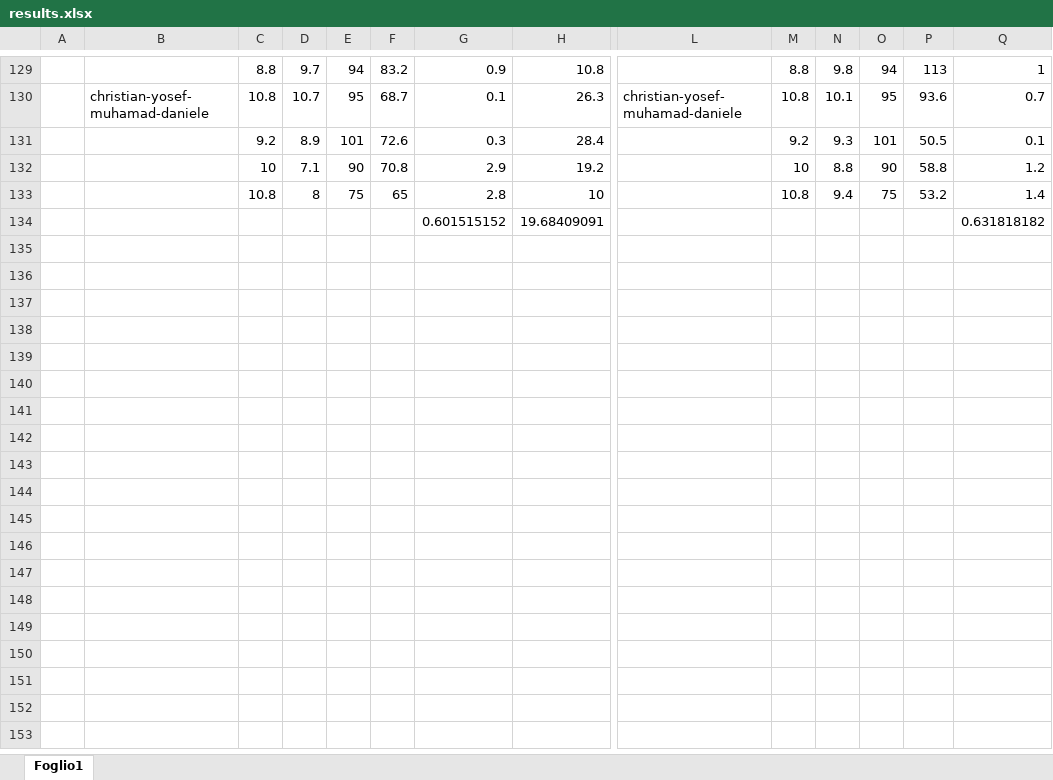
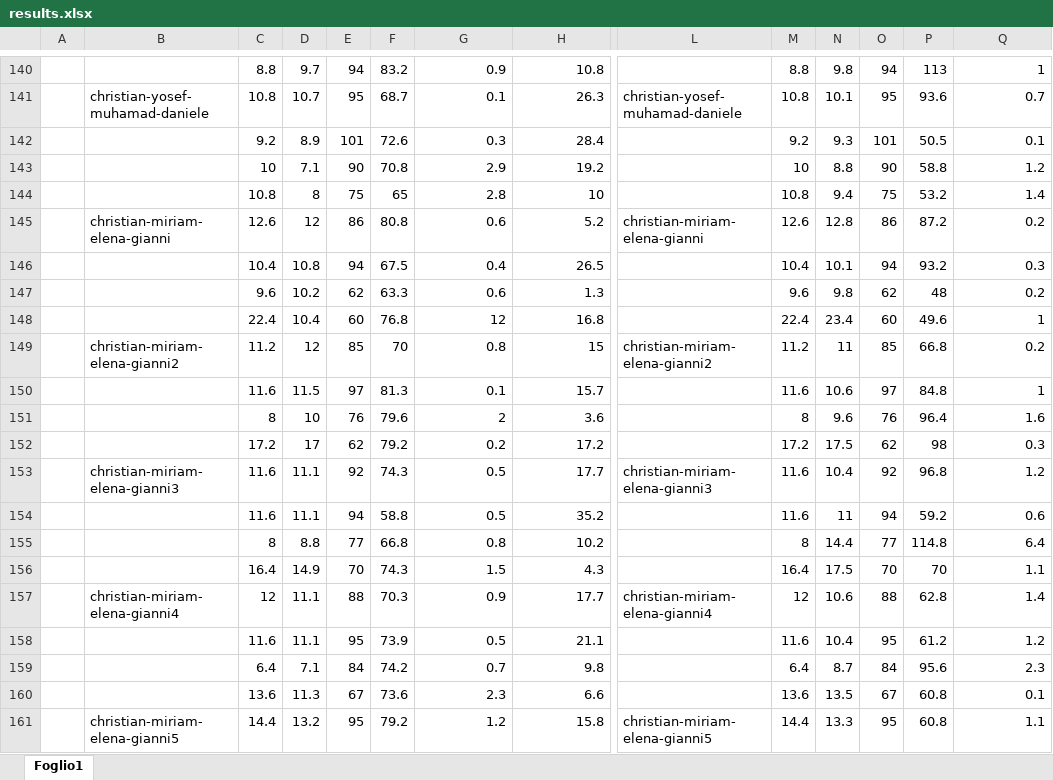
Before and after one commit to FarinaChristian/review, an Excel workbook: results.xlsx, sheet Foglio1, drawn as a sheet; only a part is shown, gaps mark what is left out; values as stored, in another font and other column widths than the file's, no borders; removed rows and columns are numbered as before the commit, all else as after; rows hold the shown columns only; the diff covers the shown part only; the diff names each change by its address in the sheet, - before the commit and + after, or states it on an @@ line.

Commit message:
Add files via upload

```diff
--- a/results.xlsx (sheet Foglio1)
+++ b/results.xlsx (sheet Foglio1)
-row 134:  |  |  |  |  |  | 0.601515152 | 19.68409091 |  |  |  |  |  | 0.631818182
+row 145:  | christian-miriam-elena-gianni | 12.6 | 12 | 86 | 80.8 | 0.6 | 5.2 | christian-miriam-elena-gianni | 12.6 | 12.8 | 86 | 87.2 | 0.2
+row 146:  |  | 10.4 | 10.8 | 94 | 67.5 | 0.4 | 26.5 |  | 10.4 | 10.1 | 94 | 93.2 | 0.3
+row 147:  |  | 9.6 | 10.2 | 62 | 63.3 | 0.6 | 1.3 |  | 9.6 | 9.8 | 62 | 48 | 0.2
+row 148:  |  | 22.4 | 10.4 | 60 | 76.8 | 12 | 16.8 |  | 22.4 | 23.4 | 60 | 49.6 | 1
+row 149:  | christian-miriam-elena-gianni2 | 11.2 | 12 | 85 | 70 | 0.8 | 15 | christian-miriam-elena-gianni2 | 11.2 | 11 | 85 | 66.8 | 0.2
+row 150:  |  | 11.6 | 11.5 | 97 | 81.3 | 0.1 | 15.7 |  | 11.6 | 10.6 | 97 | 84.8 | 1
+row 151:  |  | 8 | 10 | 76 | 79.6 | 2 | 3.6 |  | 8 | 9.6 | 76 | 96.4 | 1.6
+row 152:  |  | 17.2 | 17 | 62 | 79.2 | 0.2 | 17.2 |  | 17.2 | 17.5 | 62 | 98 | 0.3
+row 153:  | christian-miriam-elena-gianni3 | 11.6 | 11.1 | 92 | 74.3 | 0.5 | 17.7 | christian-miriam-elena-gianni3 | 11.6 | 10.4 | 92 | 96.8 | 1.2
+row 154:  |  | 11.6 | 11.1 | 94 | 58.8 | 0.5 | 35.2 |  | 11.6 | 11 | 94 | 59.2 | 0.6
+row 155:  |  | 8 | 8.8 | 77 | 66.8 | 0.8 | 10.2 |  | 8 | 14.4 | 77 | 114.8 | 6.4
+row 156:  |  | 16.4 | 14.9 | 70 | 74.3 | 1.5 | 4.3 |  | 16.4 | 17.5 | 70 | 70 | 1.1
+row 157:  | christian-miriam-elena-gianni4 | 12 | 11.1 | 88 | 70.3 | 0.9 | 17.7 | christian-miriam-elena-gianni4 | 12 | 10.6 | 88 | 62.8 | 1.4
+row 158:  |  | 11.6 | 11.1 | 95 | 73.9 | 0.5 | 21.1 |  | 11.6 | 10.4 | 95 | 61.2 | 1.2
+row 159:  |  | 6.4 | 7.1 | 84 | 74.2 | 0.7 | 9.8 |  | 6.4 | 8.7 | 84 | 95.6 | 2.3
+row 160:  |  | 13.6 | 11.3 | 67 | 73.6 | 2.3 | 6.6 |  | 13.6 | 13.5 | 67 | 60.8 | 0.1
+row 161:  | christian-miriam-elena-gianni5 | 14.4 | 13.2 | 95 | 79.2 | 1.2 | 15.8 | christian-miriam-elena-gianni5 | 14.4 | 13.3 | 95 | 60.8 | 1.1
```
Also changed, not shown: 39 added rows elsewhere in this sheet, formulas that keep their value.
